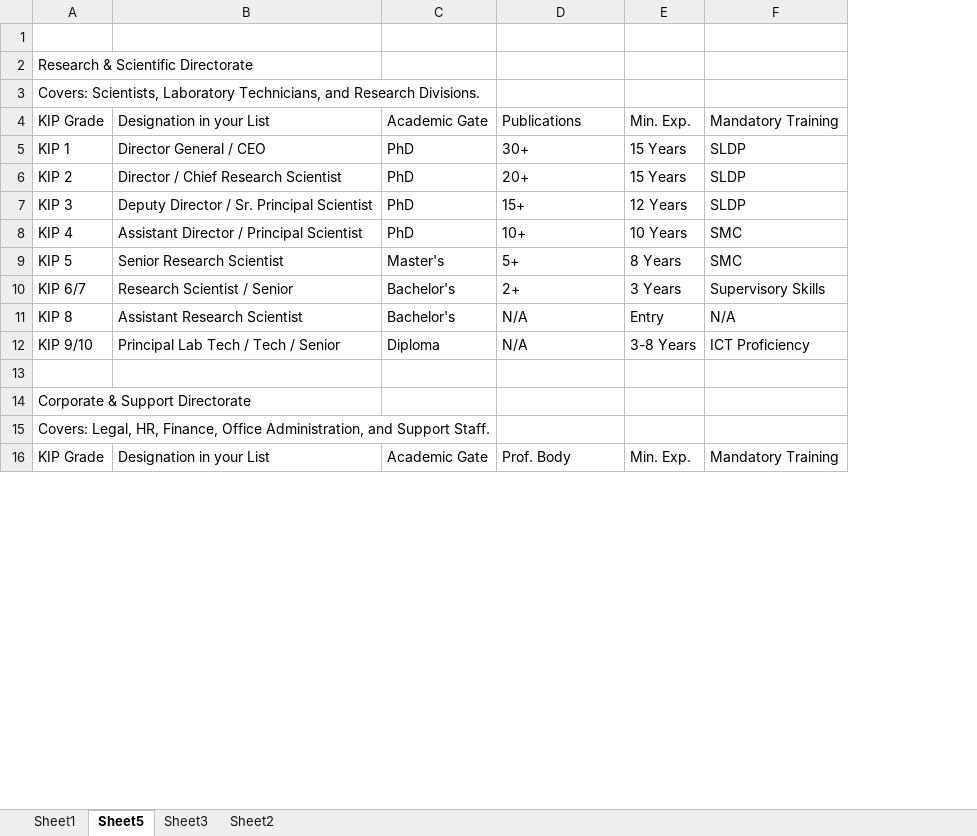
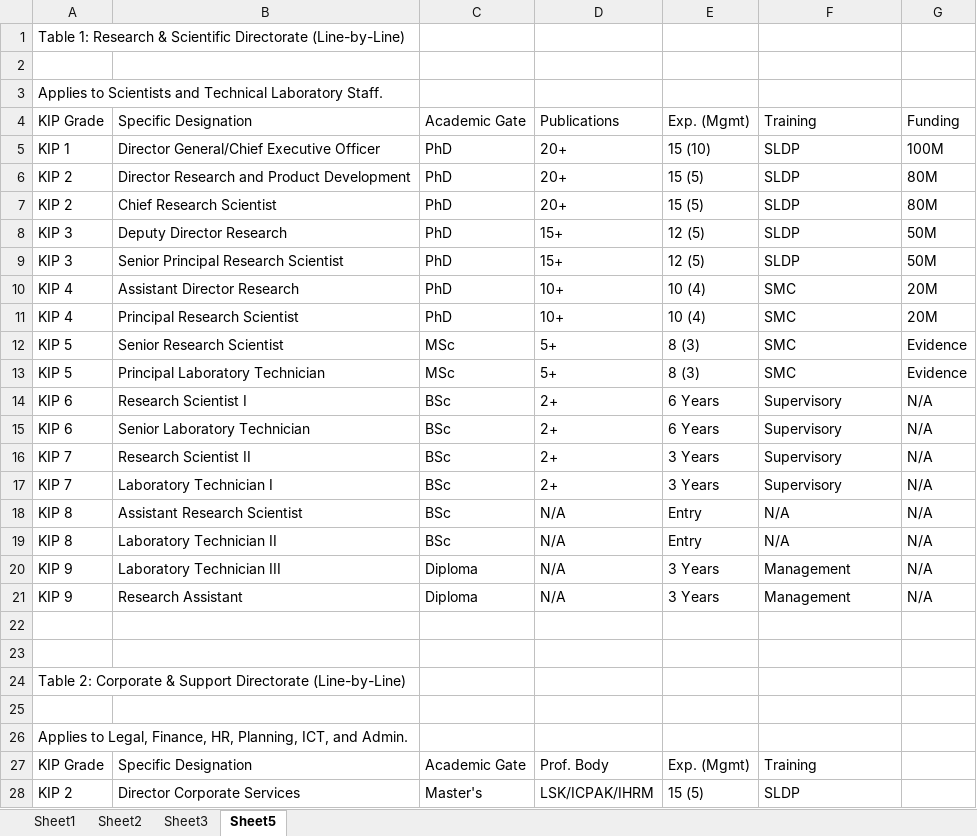
Before and after one commit to MwauraPatrick/DSAS, an Excel workbook: Projects/HR/placement (1)/Copy of staff establishment as June 2026_HR input (6).xlsx, sheet Sheet5, drawn as a sheet; only a part is shown; values as stored, in another font and other column widths than the file's, no cell formats; removed rows and columns are numbered as before the commit, all else as after; the diff covers the shown part only; the diff names each change by its address in the sheet, - before the commit and + after, or states it on an @@ line.

```diff
--- a/Projects/HR/placement (1)/Copy of staff establishment as June 2026_HR input (6).xlsx (sheet Sheet5)
+++ b/Projects/HR/placement (1)/Copy of staff establishment as June 2026_HR input (6).xlsx (sheet Sheet5)
@@ sheet tab order changed: Sheet1 | Sheet2 | Sheet3 | Sheet5 @@
-column B, rows 4-9: Designation in your List | Director General / CEO | Director / Chief Research Scientist | Deputy Director / Sr. Principal Scientist | Assistant Director / Principal Scientist | Senior Research Scientist; rows 11-16: Assistant Research Scientist | Principal Lab Tech / Tech / Senior |  |  |  | Designation in your List
+column B, rows 4-5: Specific Designation | Director General/Chief Executive Officer; rows 7-8: Chief Research Scientist | Deputy Director Research; row 10: Assistant Director Research; row 12: Senior Research Scientist; row 18: Assistant Research Scientist; row 20: Laboratory Technician III; row 27: Specific Designation
-column E, rows 4-9: Min. Exp. | 15 Years | 15 Years | 12 Years | 10 Years | 8 Years; rows 11-16: Entry | 3-8 Years |  |  |  | Min. Exp.
+column E, rows 4-5: Exp. (Mgmt) | 15 (10); rows 7-8: 15 (5) | 12 (5); row 10: 10 (4); row 12: 8 (3); row 18: Entry; row 20: 3 Years; row 27: Exp. (Mgmt)
+column G, rows 4-5: Funding | 100M; rows 7-8: 80M | 50M; row 10: 20M; row 12: Evidence; row 18: N/A; row 20: N/A
+row 1: Table 1: Research & Scientific Directorate (Line-by-Line)
-A3: Research & Scientific Directorate
+A3: Applies to Scientists and Technical Laboratory Staff.
-row 3: Covers: Scientists, Laboratory Technicians, and Research Divisions.
-F4: Mandatory Training
+F4: Training
-D5: 30+
+D5: 20+
+row 6: KIP 2 | Director Research and Product Development | PhD | 20+ | 15 (5) | SLDP | 80M
+row 9: KIP 3 | Senior Principal Research Scientist | PhD | 15+ | 12 (5) | SLDP | 50M
+row 11: KIP 4 | Principal Research Scientist | PhD | 10+ | 10 (4) | SMC | 20M
-C12: Master's
+C12: MSc
-row 10: KIP 6/7 | Research Scientist / Senior | Bachelor's | 2+ | 3 Years | Supervisory Skills
+row 13: KIP 5 | Principal Laboratory Technician | MSc | 5+ | 8 (3) | SMC | Evidence
+row 14: KIP 6 | Research Scientist I | BSc | 2+ | 6 Years | Supervisory | N/A
+row 15: KIP 6 | Senior Laboratory Technician | BSc | 2+ | 6 Years | Supervisory | N/A
+row 16: KIP 7 | Research Scientist II | BSc | 2+ | 3 Years | Supervisory | N/A
+row 17: KIP 7 | Laboratory Technician I | BSc | 2+ | 3 Years | Supervisory | N/A
-C18: Bachelor's
+C18: BSc
+row 19: KIP 8 | Laboratory Technician II | BSc | N/A | Entry | N/A | N/A
-A20: KIP 9/10
+A20: KIP 9
-F20: ICT Proficiency
+F20: Management
+row 21: KIP 9 | Research Assistant | Diploma | N/A | 3 Years | Management | N/A
+row 23: (empty)
-A24: Corporate & Support Directorate
+A24: Table 2: Corporate & Support Directorate (Line-by-Line)
+row 25: (empty)
-A26: Covers: Legal, HR, Finance, Office Administration, and Support Staff.
+A26: Applies to Legal, Finance, HR, Planning, ICT, and Admin.
-F27: Mandatory Training
+F27: Training
+row 28: KIP 2 | Director Corporate Services | Master's | LSK/ICPAK/IHRM | 15 (5) | SLDP
```
Also changed, not shown: 14 added rows, 2 removed rows and 5 edited cells elsewhere in this sheet, sheet Sheet3, sheet Sheet1, cell formats, formulas that keep their value, 3 other files.
